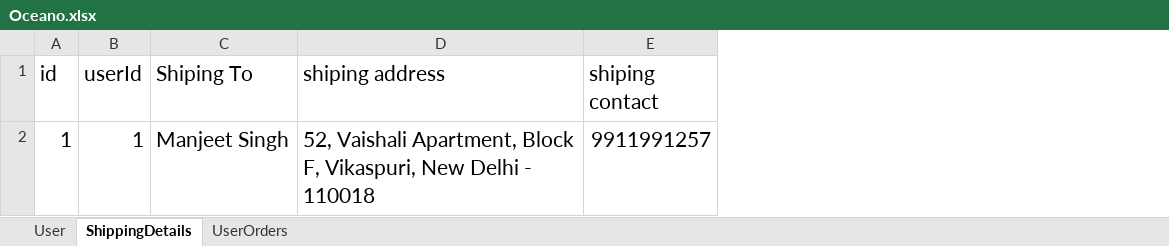
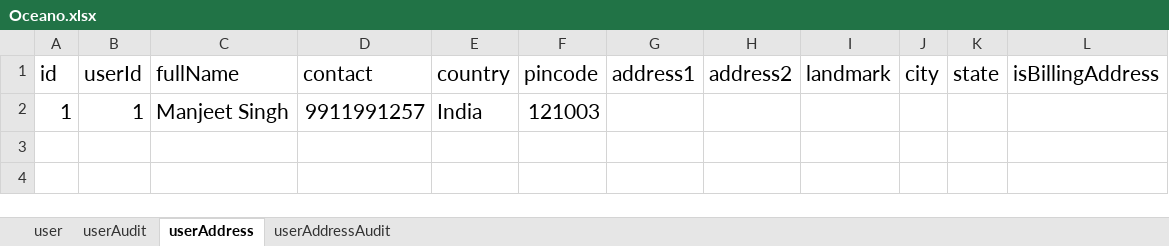
Before and after one commit to swarnjeet7/ecomm-oceano, an Excel workbook: Oceano.xlsx, sheet userAddress, drawn as a sheet; values as stored, in another font and other column widths than the file's, no borders; removed rows and columns are numbered as before the commit, all else as after; the diff names each change by its address in the sheet, - before the commit and + after, or states it on an @@ line.

```diff
--- a/Oceano.xlsx (sheet userAddress)
+++ b/Oceano.xlsx (sheet userAddress)
-sheet tab: User
+sheet tab: user
-sheet tab: ShippingDetails
+sheet tab: userAddress
-sheet tab: UserOrders
+sheet tab: userAddressAudit
+sheet tab: userAudit
-column D (shiping address), row 2: 52, Vaishali Apartment, Block F, Vikaspuri, New Delhi - 110018
+column E (country), row 2: India
+column F (pincode), row 2: 121003
+column G (address1), empty
+column H (address2), empty
+column I (landmark), empty
+column J (city), empty
+column K (state), empty
+column L (isBillingAddress), empty
-C1: Shiping To
+C1: fullName
-D1: shiping contact
+D1: contact
```
Also changed, not shown: sheet user, 2 other files.
